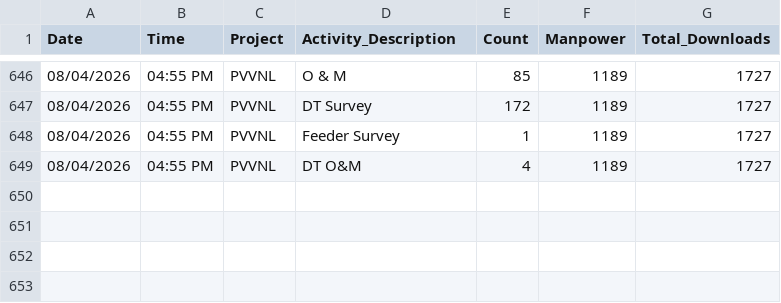
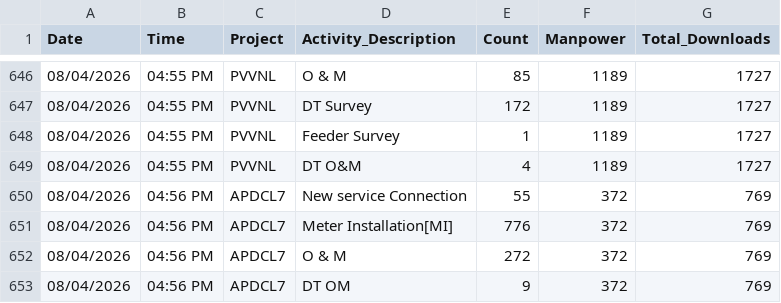
Before and after one commit to Girisk647/Styra-Dashboard-portal, a CSV file: daily_master_report.csv, drawn as a sheet; only a part is shown, gaps mark what is left out.

Commit message:
Manual Fetch: 2026-04-08 16:56

```diff
--- a/daily_master_report.csv
+++ b/daily_master_report.csv
@@ -649 +649,5 @@ Date,Time,Project,Activity_Description,Count,Manpower,Total_Downloads
 08/04/2026,04:55 PM,PVVNL,DT O&M,4,1189,1727
+08/04/2026,04:56 PM,APDCL7,New service Connection,55,372,769
+08/04/2026,04:56 PM,APDCL7,Meter Installation[MI],776,372,769
+08/04/2026,04:56 PM,APDCL7,O & M,272,372,769
+08/04/2026,04:56 PM,APDCL7,DT OM,9,372,769
```
